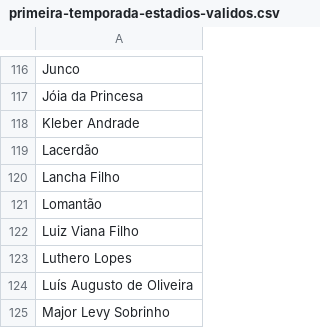
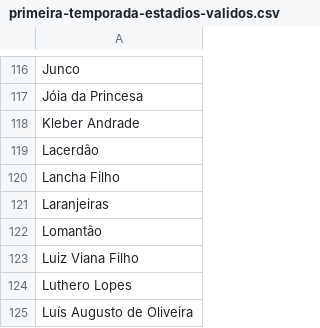
Before and after one commit to RodrigoMenegat/estadi.ooo, a CSV file: csv/primeira-temporada-estadios-validos.csv, drawn as a sheet; only a part is shown, gaps mark what is left out; the shorter side is filled out with more unchanged rows.

```diff
--- a/csv/primeira-temporada-estadios-validos.csv
+++ b/csv/primeira-temporada-estadios-validos.csv
@@ -120,2 +120,3 @@ Lacerdão
 Lancha Filho
+Laranjeiras
 Lomantão
```
Also changed, not shown: csv/primeira-temporada.csv, 6 other files.
